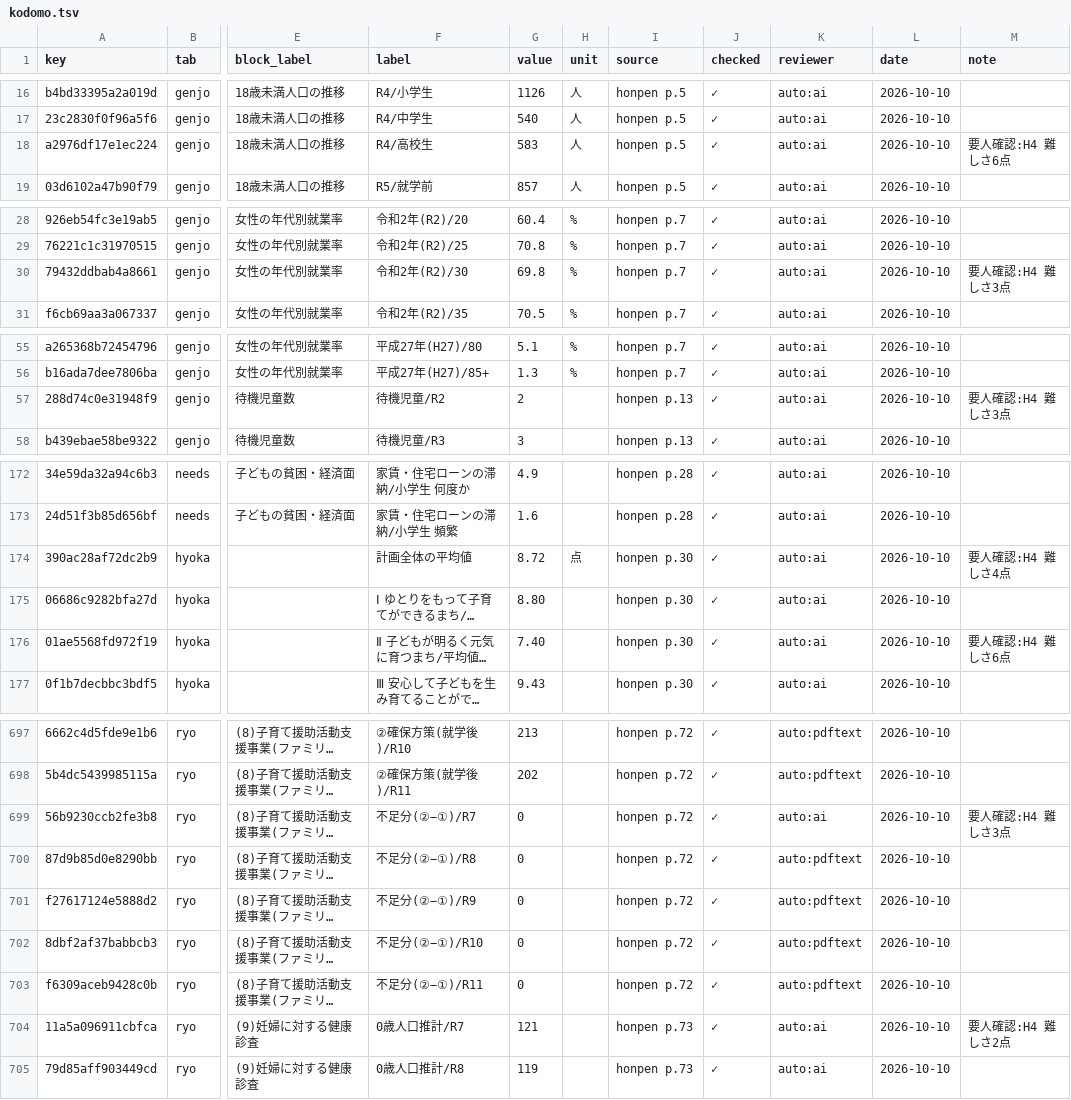
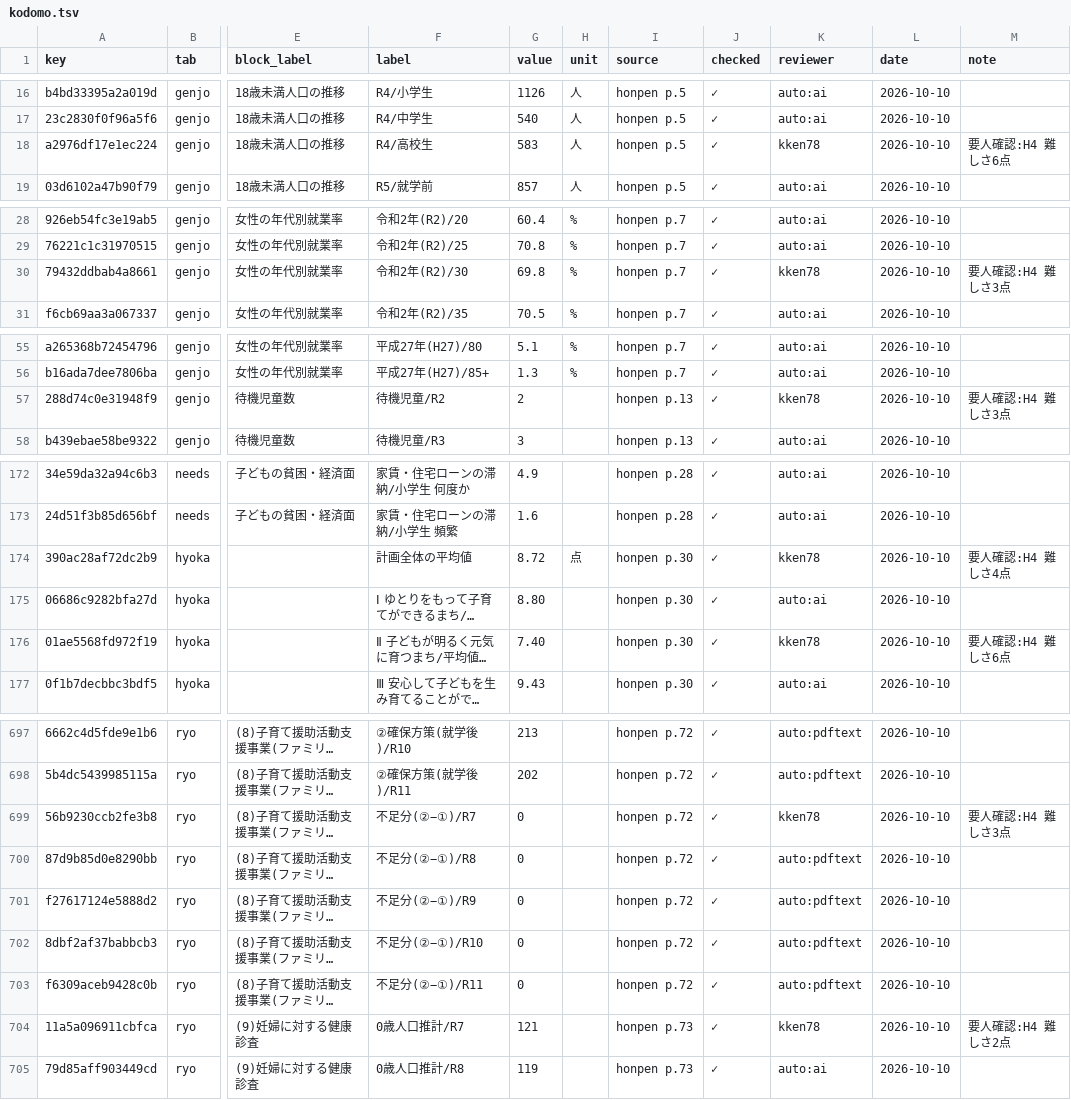
Before and after one commit to kken78/shiga-hino-plans, a TSV file: data/audit_log/kodomo.tsv, drawn as a sheet; only a part is shown, gaps mark what is left out; long unchanged cells end in …; the diff covers the shown part only; the diff names each change by its address in the sheet, - before the commit and + after, or states it on an @@ line.

```diff
--- a/data/audit_log/kodomo.tsv
+++ b/data/audit_log/kodomo.tsv
-K18 (reviewer): auto:ai
+K18 (reviewer): kken78
-K30 (reviewer): auto:ai
+K30 (reviewer): kken78
-K57 (reviewer): auto:ai
+K57 (reviewer): kken78
-K174 (reviewer): auto:ai
+K174 (reviewer): kken78
-K176 (reviewer): auto:ai
+K176 (reviewer): kken78
-K699 (reviewer): auto:ai
+K699 (reviewer): kken78
-K704 (reviewer): auto:ai
+K704 (reviewer): kken78
```
Also changed, not shown: 85 edited cells elsewhere in this file.
